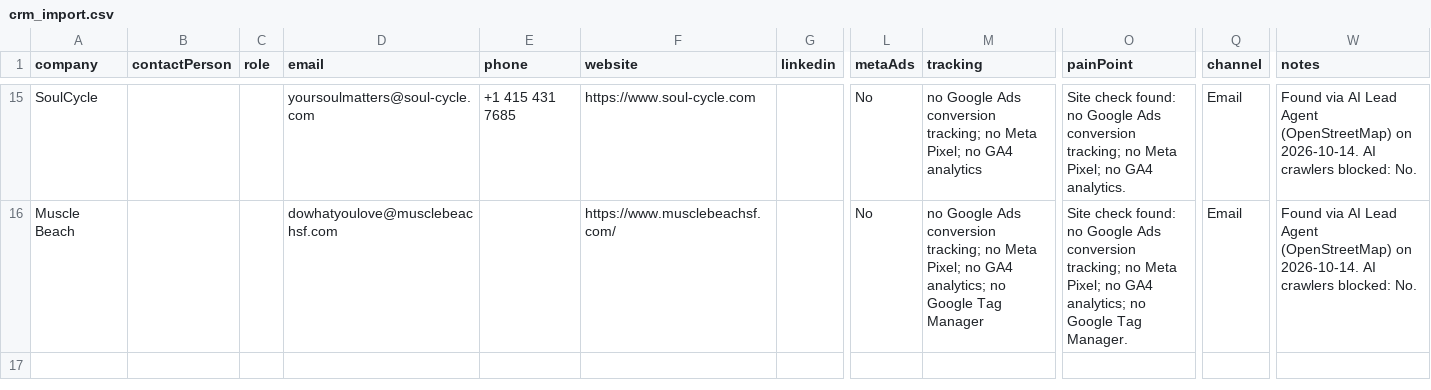
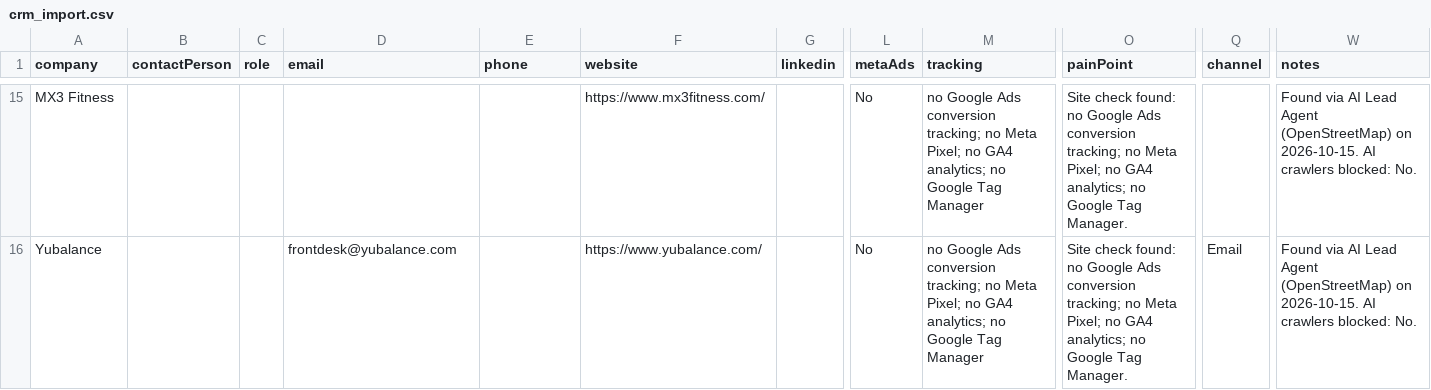
Before and after one commit to israrahmadengr-blip/israragent, a CSV file: data/crm_import.csv, drawn as a sheet; only a part is shown, gaps mark what is left out; the diff covers the shown part only; the diff names each change by its address in the sheet, - before the commit and + after, or states it on an @@ line.

```diff
--- a/data/crm_import.csv
+++ b/data/crm_import.csv
-A15 (company): SoulCycle
+A15 (company): MX3 Fitness
-D15 (email): yoursoulmatters@soul-cycle.com
+D15 (email): (empty)
-E15 (phone): +1 415 431 7685
+E15 (phone): (empty)
-F15 (website): https://www.soul-cycle.com
+F15 (website): https://www.mx3fitness.com/
-M15 (tracking): …no GA4 analytics
+M15 (tracking): …no GA4 analytics; no Google Tag Manager
-O15 (painPoint): …no GA4 analytics.
+O15 (painPoint): …no GA4 analytics; no Google Tag Manager.
-Q15 (channel): Email
+Q15 (channel): (empty)
-W15:W16 (notes): …(OpenStreetMap) on 2026-10-14. AI crawlers…
+W15:W16 (notes): …(OpenStreetMap) on 2026-10-15. AI crawlers…
-A16 (company): Muscle Beach
+A16 (company): Yubalance
-D16 (email): dowhatyoulove@musclebeachsf.com
+D16 (email): frontdesk@yubalance.com
-F16 (website): https://www.musclebeachsf.com/
+F16 (website): https://www.yubalance.com/
```
Also changed, not shown: 3 added rows, 3 removed rows and 57 edited cells elsewhere in this file, 1 other file.
